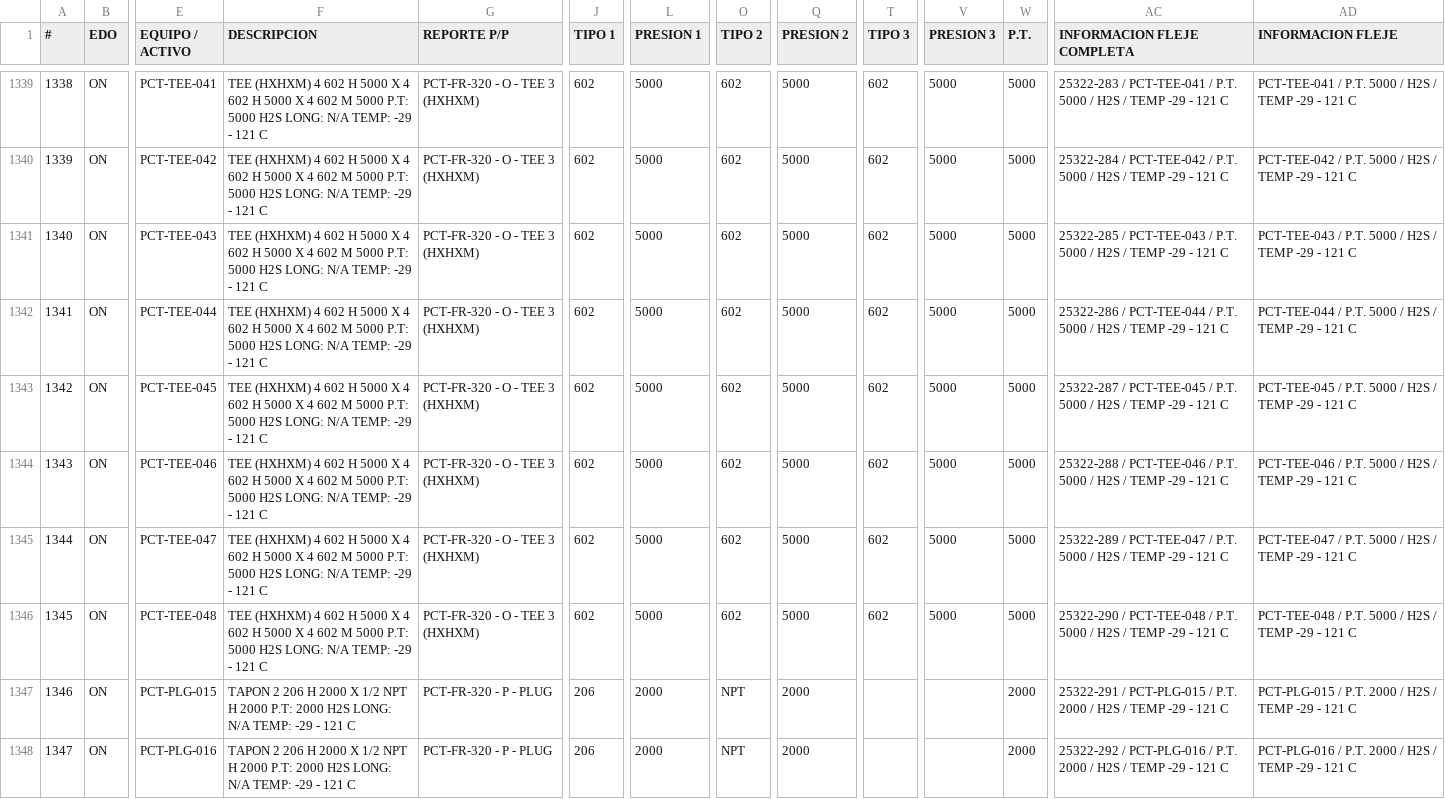
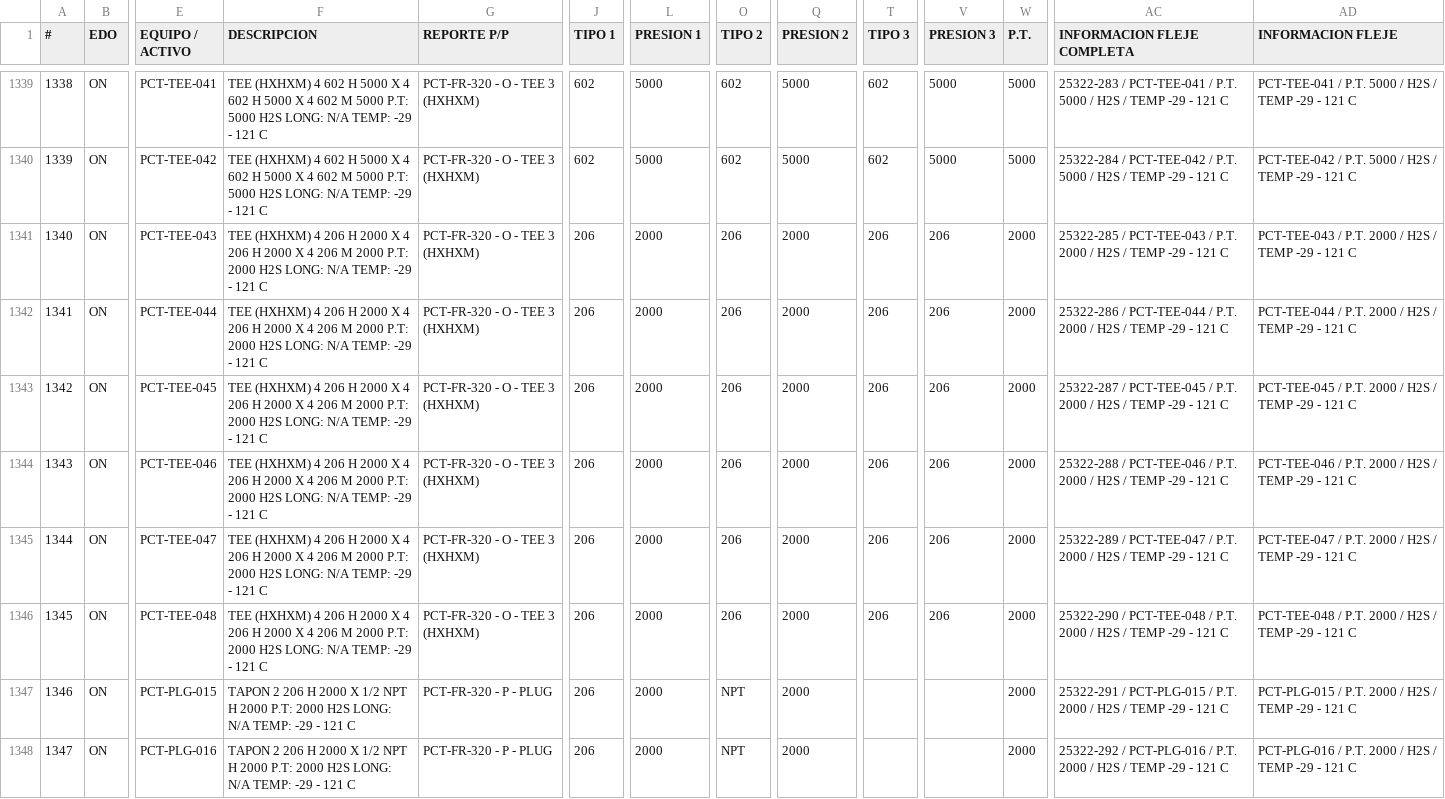
Before and after one commit to unknownshopper/xpct, a CSV file: docs/INVENTARIOTOTAL04-202602.csv, drawn as a sheet; only a part is shown, gaps mark what is left out; the diff names each change by its address in the sheet, - before the commit and + after, or states it on an @@ line.

```diff
--- a/docs/INVENTARIOTOTAL04-202602.csv
+++ b/docs/INVENTARIOTOTAL04-202602.csv
-F1341:F1346 (DESCRIPCION): …(HXHXM) 4 602 H 5000 X 4 602 H 5000 X 4 602 M 5000 P.T: 5000 H2S LONG:…
+F1341:F1346 (DESCRIPCION): …(HXHXM) 4 206 H 2000 X 4 206 H 2000 X 4 206 M 2000 P.T: 2000 H2S LONG:…
-J1341:J1346 (TIPO 1): 602
+J1341:J1346 (TIPO 1): 206
-L1341:L1346 (PRESION 1): 5000
+L1341:L1346 (PRESION 1): 2000
-O1341:O1346 (TIPO 2): 602
+O1341:O1346 (TIPO 2): 206
-Q1341:Q1346 (PRESION 2): 5000
+Q1341:Q1346 (PRESION 2): 2000
-T1341:T1346 (TIPO 3): 602
+T1341:T1346 (TIPO 3): 206
-V1341:V1346 (PRESION 3): 5000
+V1341:V1346 (PRESION 3): 206
-W1341:W1346 (P.T.): 5000
+W1341:W1346 (P.T.): 2000
-AC1341 (INFORMACION FLEJE COMPLETA): …/ P.T. 5000 / H2S…
+AC1341 (INFORMACION FLEJE COMPLETA): …/ P.T. 2000 / H2S…
-AD1341 (INFORMACION FLEJE): …/ P.T. 5000 / H2S…
+AD1341 (INFORMACION FLEJE): …/ P.T. 2000 / H2S…
-AC1342 (INFORMACION FLEJE COMPLETA): …/ P.T. 5000 / H2S…
+AC1342 (INFORMACION FLEJE COMPLETA): …/ P.T. 2000 / H2S…
-AD1342 (INFORMACION FLEJE): …/ P.T. 5000 / H2S…
+AD1342 (INFORMACION FLEJE): …/ P.T. 2000 / H2S…
-AC1343 (INFORMACION FLEJE COMPLETA): …/ P.T. 5000 / H2S…
+AC1343 (INFORMACION FLEJE COMPLETA): …/ P.T. 2000 / H2S…
-AD1343 (INFORMACION FLEJE): …/ P.T. 5000 / H2S…
+AD1343 (INFORMACION FLEJE): …/ P.T. 2000 / H2S…
-AC1344 (INFORMACION FLEJE COMPLETA): …/ P.T. 5000 / H2S…
+AC1344 (INFORMACION FLEJE COMPLETA): …/ P.T. 2000 / H2S…
-AD1344 (INFORMACION FLEJE): …/ P.T. 5000 / H2S…
+AD1344 (INFORMACION FLEJE): …/ P.T. 2000 / H2S…
-AC1345 (INFORMACION FLEJE COMPLETA): …/ P.T. 5000 / H2S…
+AC1345 (INFORMACION FLEJE COMPLETA): …/ P.T. 2000 / H2S…
-AD1345 (INFORMACION FLEJE): …/ P.T. 5000 / H2S…
+AD1345 (INFORMACION FLEJE): …/ P.T. 2000 / H2S…
-AC1346 (INFORMACION FLEJE COMPLETA): …/ P.T. 5000 / H2S…
+AC1346 (INFORMACION FLEJE COMPLETA): …/ P.T. 2000 / H2S…
-AD1346 (INFORMACION FLEJE): …/ P.T. 5000 / H2S…
+AD1346 (INFORMACION FLEJE): …/ P.T. 2000 / H2S…
```
Also changed, not shown: 1 other file.
